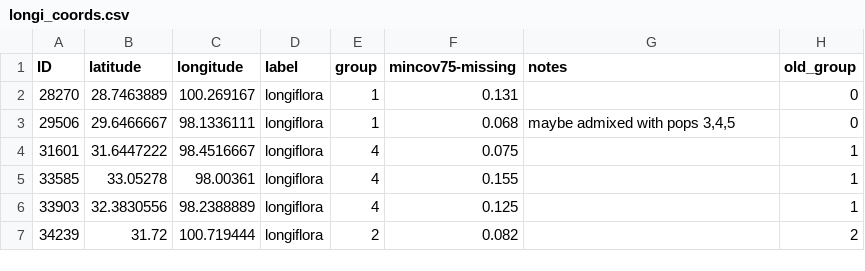
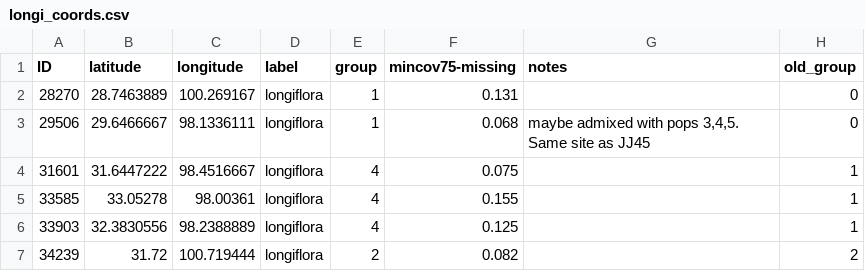
Before and after one commit to eaton-lab/pedicularis-phylog, a CSV file: data/coords/longi_coords.csv, drawn as a sheet; only a part is shown.

Commit message:
added notes to 29506

```diff
--- a/data/coords/longi_coords.csv
+++ b/data/coords/longi_coords.csv
@@ -2,3 +2,3 @@ ID,latitude,longitude,label,group,mincov75-missing,notes,old_group
 28270,28.7463889,100.269167,longiflora,1,0.131,,0
-29506,29.6466667,98.1336111,longiflora,1,0.068,"maybe admixed with pops 3,4,5",0
+29506,29.6466667,98.1336111,longiflora,1,0.068,"maybe admixed with pops 3,4,5. Same site as JJ45",0
 31601,31.6447222,98.4516667,longiflora,4,0.075,,1
```
